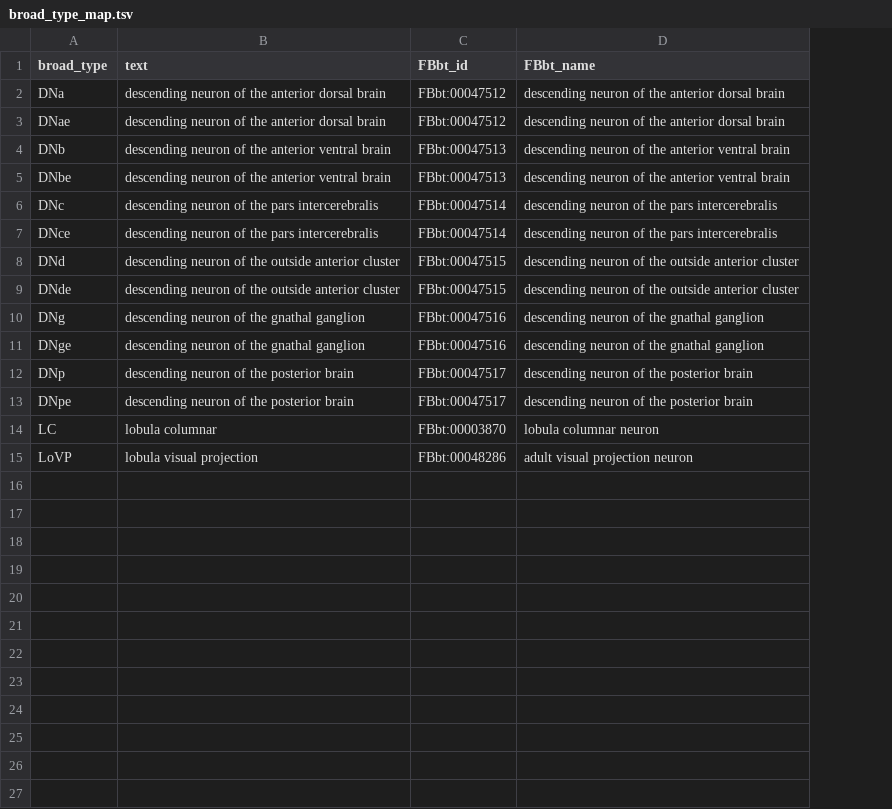
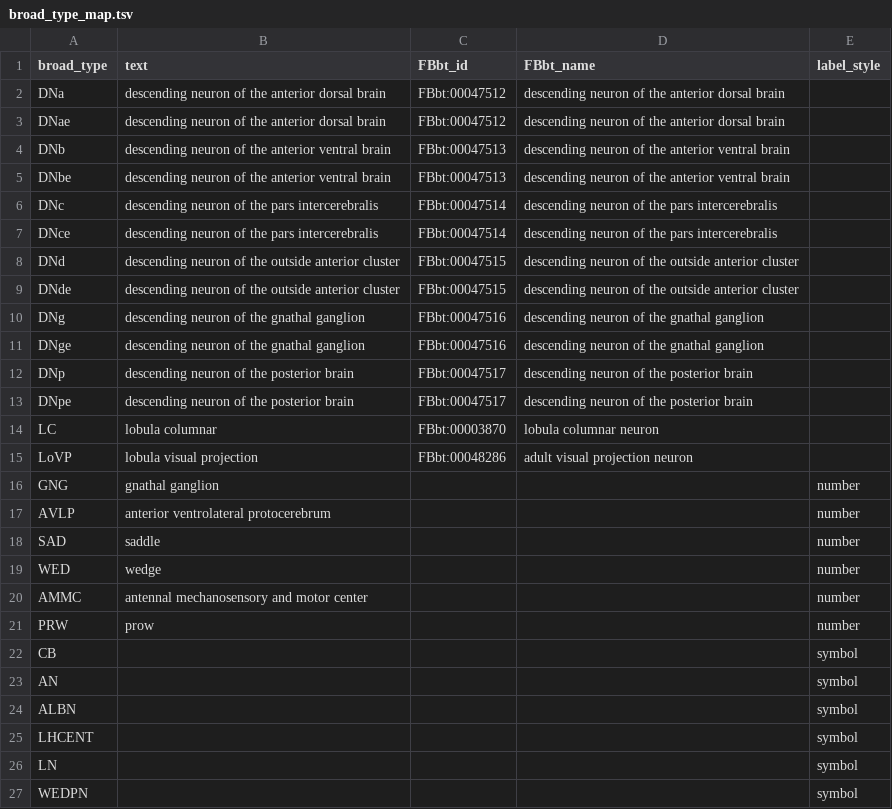
Before and after one commit to FlyBase/drosophila-anatomy-developmental-ontology, a TSV file: src/patterns/robot_template_projects/EM_neurons/sources/male_cns/broad_type_map.tsv, drawn as a sheet; the diff names each change by its address in the sheet, - before the commit and + after, or states it on an @@ line.

```diff
--- a/src/patterns/robot_template_projects/EM_neurons/sources/male_cns/broad_type_map.tsv
+++ b/src/patterns/robot_template_projects/EM_neurons/sources/male_cns/broad_type_map.tsv
+column E (label_style), empty
+row 16: GNG | gnathal ganglion |  |  | number
+row 17: AVLP | anterior ventrolateral protocerebrum |  |  | number
+row 18: SAD | saddle |  |  | number
+row 19: WED | wedge |  |  | number
+row 20: AMMC | antennal mechanosensory and motor center |  |  | number
+row 21: PRW | prow |  |  | number
+row 22: CB |  |  |  | symbol
+row 23: AN |  |  |  | symbol
+row 24: ALBN |  |  |  | symbol
+row 25: LHCENT |  |  |  | symbol
+row 26: LN |  |  |  | symbol
+row 27: WEDPN |  |  |  | symbol
```
Also changed, not shown: src/ontology/neuron_symbols.tsv, src/patterns/robot_template_projects/EM_neurons/data/PROVENANCE.tsv, 6 other files.
